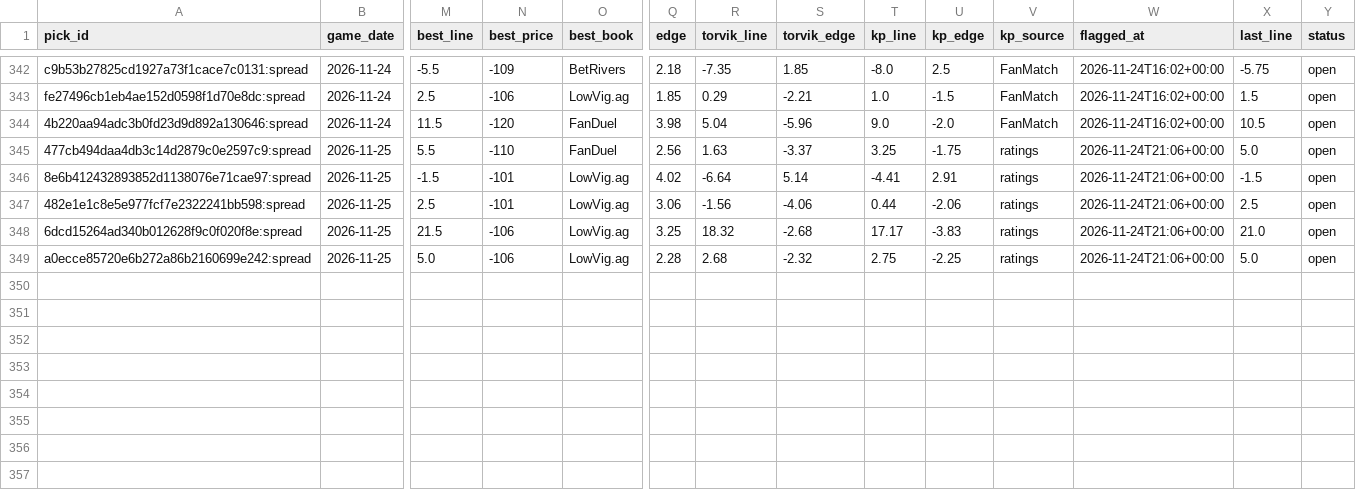
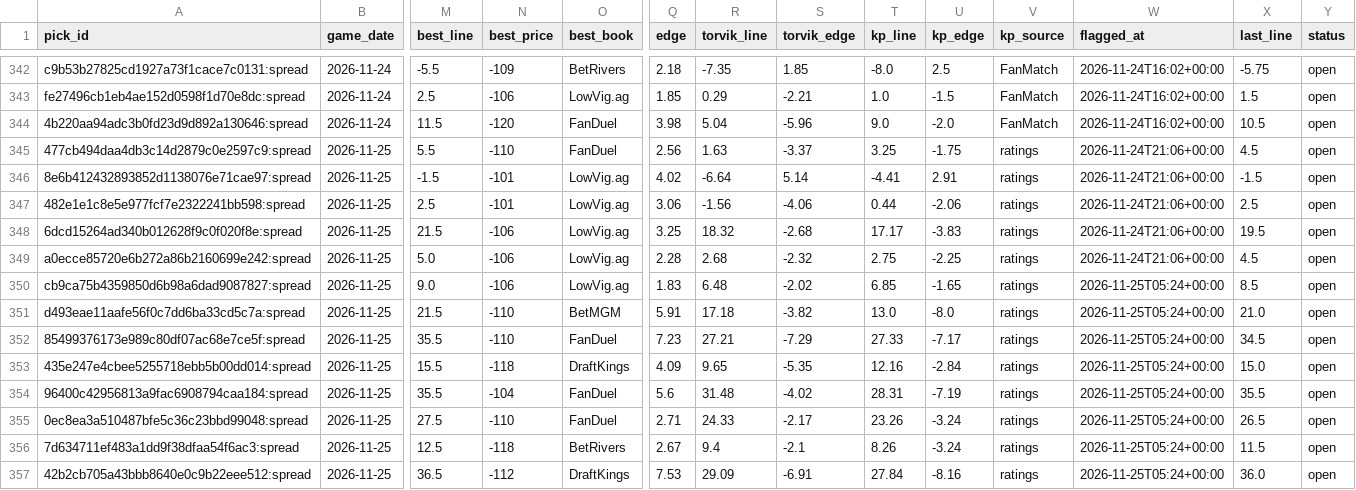
Before and after one commit to wheehawk/CBB_Mispricing, a CSV file: data/picks.csv, drawn as a sheet; only a part is shown, gaps mark what is left out; rows hold the shown columns only; the diff names each change by its address in the sheet, - before the commit and + after, or states it on an @@ line.

```diff
--- a/data/picks.csv
+++ b/data/picks.csv
-X345 (last_line): 5.0
+X345 (last_line): 4.5
-X348 (last_line): 21.0
+X348 (last_line): 19.5
-X349 (last_line): 5.0
+X349 (last_line): 4.5
+row 350: cb9ca75b4359850d6b98a6dad9087827:spread | 2026-11-25 | 9.0 | -106 | LowVig.ag | 1.83 | 6.48 | -2.02 | 6.85 | -1.65 | ratings | 2026-11-25T05:24+00:00 | 8.5 | open
+row 351: d493eae11aafe56f0c7dd6ba33cd5c7a:spread | 2026-11-25 | 21.5 | -110 | BetMGM | 5.91 | 17.18 | -3.82 | 13.0 | -8.0 | ratings | 2026-11-25T05:24+00:00 | 21.0 | open
+row 352: 85499376173e989c80df07ac68e7ce5f:spread | 2026-11-25 | 35.5 | -110 | FanDuel | 7.23 | 27.21 | -7.29 | 27.33 | -7.17 | ratings | 2026-11-25T05:24+00:00 | 34.5 | open
+row 353: 435e247e4cbee5255718ebb5b00dd014:spread | 2026-11-25 | 15.5 | -118 | DraftKings | 4.09 | 9.65 | -5.35 | 12.16 | -2.84 | ratings | 2026-11-25T05:24+00:00 | 15.0 | open
+row 354: 96400c42956813a9fac6908794caa184:spread | 2026-11-25 | 35.5 | -104 | FanDuel | 5.6 | 31.48 | -4.02 | 28.31 | -7.19 | ratings | 2026-11-25T05:24+00:00 | 35.5 | open
+row 355: 0ec8ea3a510487bfe5c36c23bbd99048:spread | 2026-11-25 | 27.5 | -110 | FanDuel | 2.71 | 24.33 | -2.17 | 23.26 | -3.24 | ratings | 2026-11-25T05:24+00:00 | 26.5 | open
+row 356: 7d634711ef483a1dd9f38dfaa54f6ac3:spread | 2026-11-25 | 12.5 | -118 | BetRivers | 2.67 | 9.4 | -2.1 | 8.26 | -3.24 | ratings | 2026-11-25T05:24+00:00 | 11.5 | open
+row 357: 42b2cb705a43bbb8640e0c9b22eee512:spread | 2026-11-25 | 36.5 | -112 | DraftKings | 7.53 | 29.09 | -6.91 | 27.84 | -8.16 | ratings | 2026-11-25T05:24+00:00 | 36.0 | open
```
Also changed, not shown: 4 other files.
